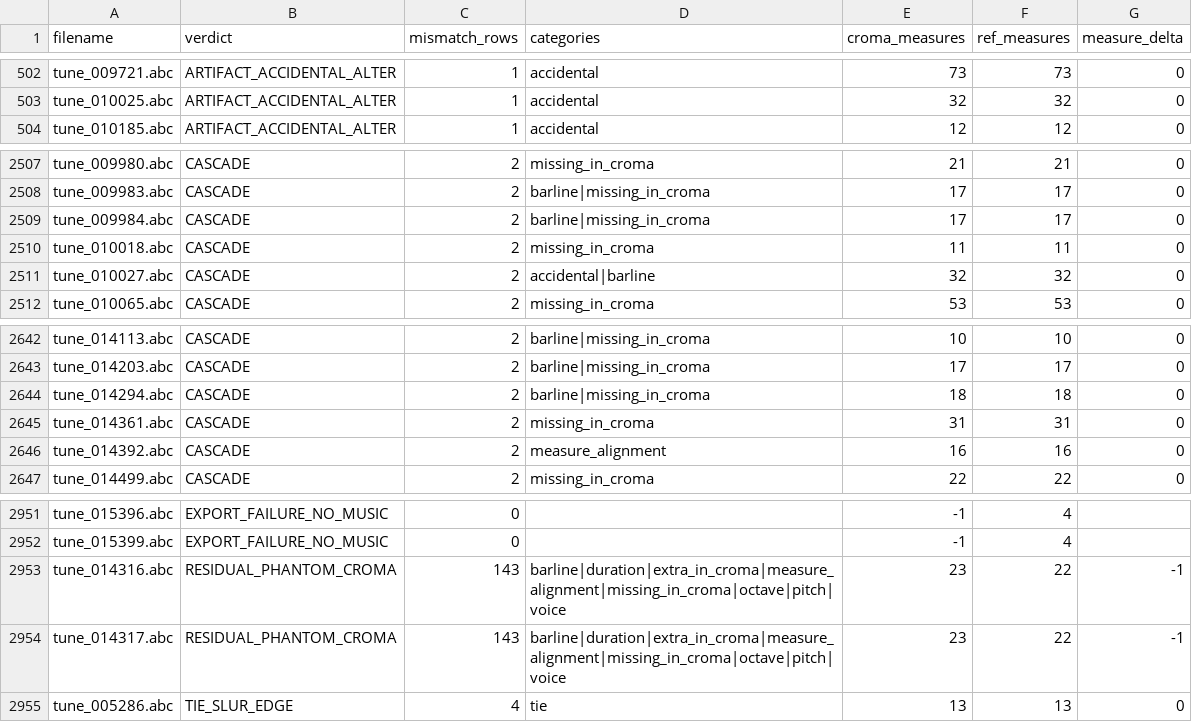
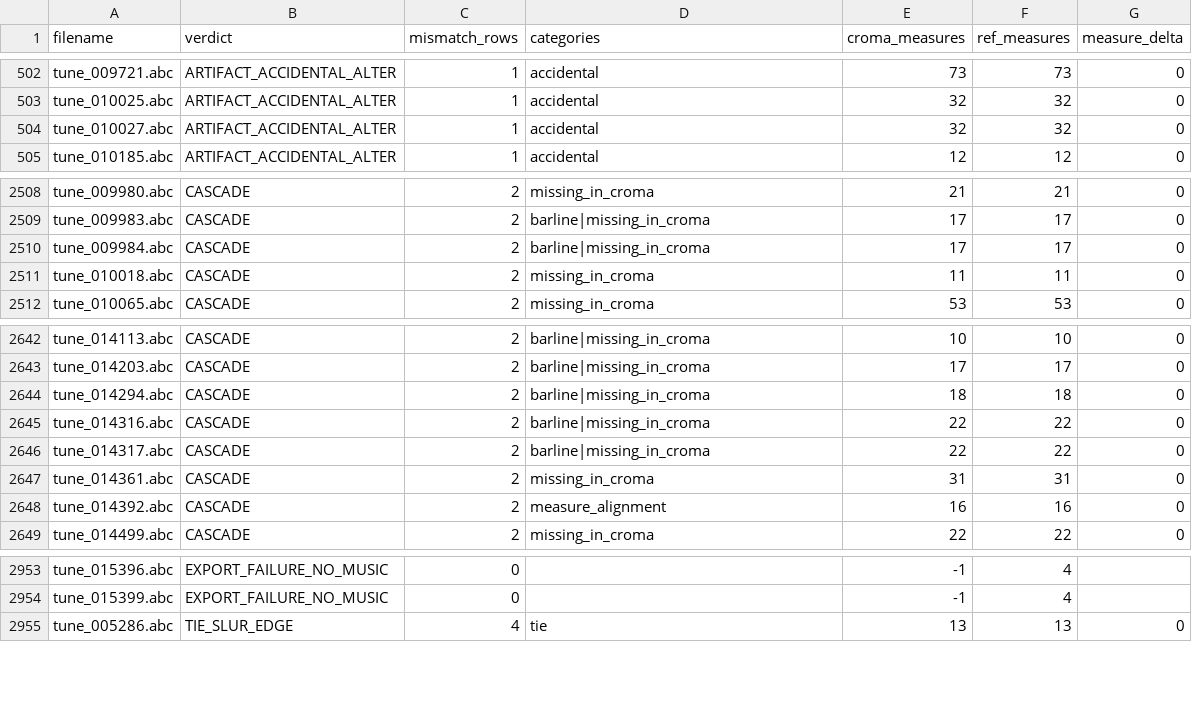
Before and after one commit to ro-ag/croma, a CSV file: docs/comparison/abc2xml-divergences/per-file-manifest.csv, drawn as a sheet; only a part is shown, gaps mark what is left out.

Commit message:
fix barline run phantom measure

```diff
--- a/docs/comparison/abc2xml-divergences/per-file-manifest.csv
+++ b/docs/comparison/abc2xml-divergences/per-file-manifest.csv
@@ -503,2 +503,3 @@ tune_009721.abc,ARTIFACT_ACCIDENTAL_ALTER,1,accidental,73,73,0
 tune_010025.abc,ARTIFACT_ACCIDENTAL_ALTER,1,accidental,32,32,0
+tune_010027.abc,ARTIFACT_ACCIDENTAL_ALTER,1,accidental,32,32,0
 tune_010185.abc,ARTIFACT_ACCIDENTAL_ALTER,1,accidental,12,12,0
@@ -2510,3 +2511,2 @@ tune_009984.abc,CASCADE,2,barline|missing_in_croma,17,17,0
 tune_010018.abc,CASCADE,2,missing_in_croma,11,11,0
-tune_010027.abc,CASCADE,2,accidental|barline,32,32,0
 tune_010065.abc,CASCADE,2,missing_in_croma,53,53,0
@@ -2644,2 +2644,4 @@ tune_014203.abc,CASCADE,2,barline|missing_in_croma,17,17,0
 tune_014294.abc,CASCADE,2,barline|missing_in_croma,18,18,0
+tune_014316.abc,CASCADE,2,barline|missing_in_croma,22,22,0
+tune_014317.abc,CASCADE,2,barline|missing_in_croma,22,22,0
 tune_014361.abc,CASCADE,2,missing_in_croma,31,31,0
@@ -2952,4 +2954,2 @@ tune_015396.abc,EXPORT_FAILURE_NO_MUSIC,0,,-1,4,
 tune_015399.abc,EXPORT_FAILURE_NO_MUSIC,0,,-1,4,
-tune_014316.abc,RESIDUAL_PHANTOM_CROMA,143,barline|duration|extra_in_croma|measure_alignment|missing_in_croma|octave|pitch|voice,23,22,-1
-tune_014317.abc,RESIDUAL_PHANTOM_CROMA,143,barline|duration|extra_in_croma|measure_alignment|missing_in_croma|octave|pitch|voice,23,22,-1
 tune_005286.abc,TIE_SLUR_EDGE,4,tie,13,13,0
```
Also changed, not shown: 5 other files.
